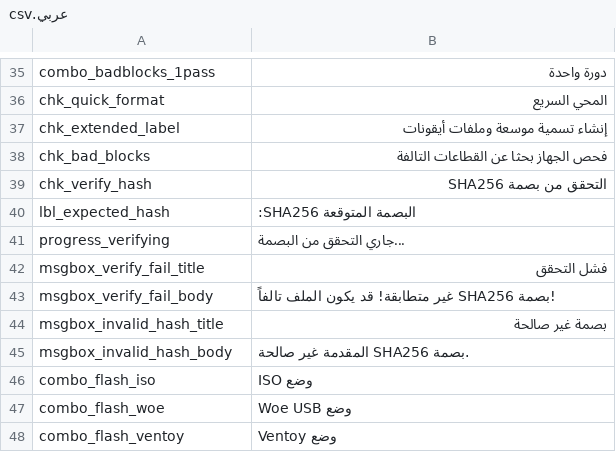
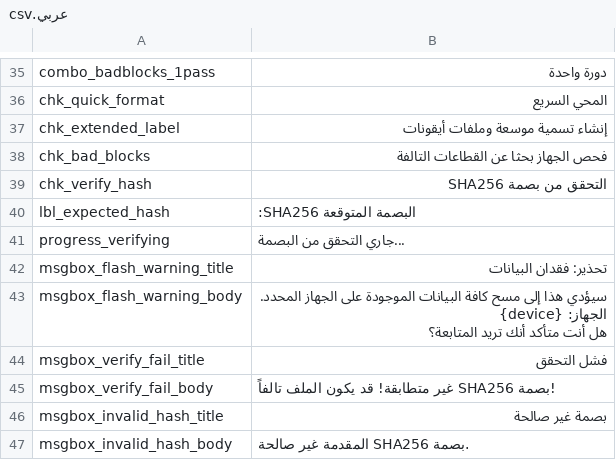
Before and after one commit to ayulume/Lufus, a CSV file: src/lufus/gui/languages/عربي.csv, drawn as a sheet; only a part is shown, gaps mark what is left out; the shorter side is filled out with more unchanged rows; ↵ is a line break in a cell; the diff names each change by its address in the sheet, - before the commit and + after, or states it on an @@ line.

```diff
--- a/src/lufus/gui/languages/عربي.csv
+++ b/src/lufus/gui/languages/عربي.csv
+row 42: msgbox_flash_warning_title | تحذير: فقدان البيانات
+row 43: msgbox_flash_warning_body | سيؤدي هذا إلى مسح كافة البيانات الموجودة على الجهاز المحدد. ↵ الجهاز: {device} ↵ هل أنت متأكد أنك تريد المتابعة؟
```
Also changed, not shown: src/lufus/gui/languages/Deutsch.csv, src/lufus/gui/languages/Español.csv, 8 other files.
